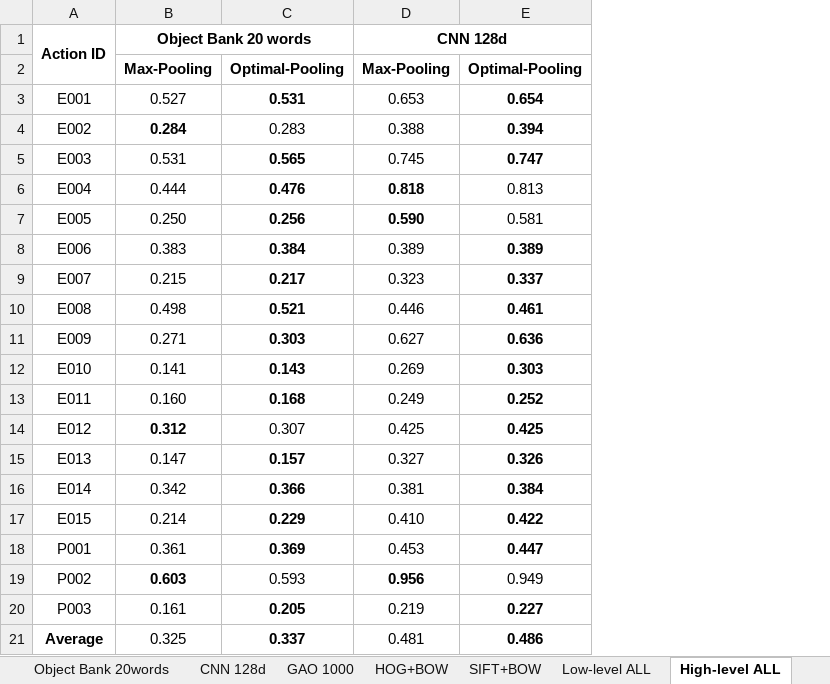
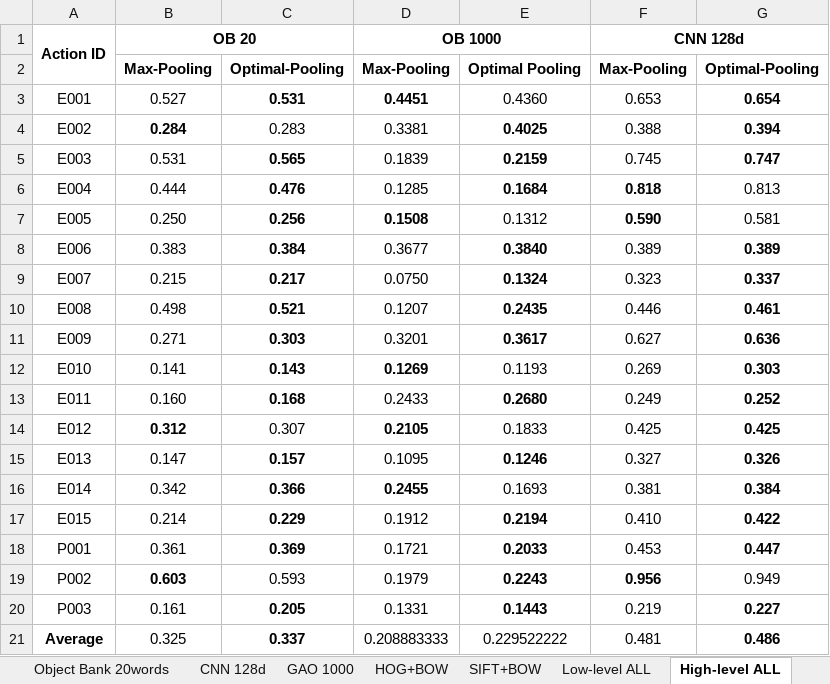
Before and after one commit to grantlj/ImageProcess, an Excel workbook: Optimal_Pooling_Final_AP_Chart.xlsx, sheet High-level ALL, drawn as a sheet; values as stored, in another font and other column widths than the file's, no borders; the diff names each change by its address in the sheet, - before the commit and + after, or states it on an @@ line.

```diff
--- a/Optimal_Pooling_Final_AP_Chart.xlsx (sheet High-level ALL)
+++ b/Optimal_Pooling_Final_AP_Chart.xlsx (sheet High-level ALL)
+column D, rows 1-21: OB 1000 | Max-Pooling | 0.4451 | 0.3381 | 0.1839 | 0.1285 | 0.1508 | 0.3677 | 0.0750 | 0.1207 | 0.3201 | 0.1269 | 0.2433 | 0.2105 | 0.1095 | 0.2455 | 0.1912 | 0.1721 | 0.1979 | 0.1331 | 0.208883333
+column E, rows 2-21: Optimal Pooling | 0.4360 | 0.4025 | 0.2159 | 0.1684 | 0.1312 | 0.3840 | 0.1324 | 0.2435 | 0.3617 | 0.1193 | 0.2680 | 0.1833 | 0.1246 | 0.1693 | 0.2194 | 0.2033 | 0.2243 | 0.1443 | 0.229522222
-B1: Object Bank 20 words
+B1: OB 20
```
Also changed, not shown: sheet GAO 1000, formulas that keep their value, MyFlower/reports/stage-1-table.xlsx, 27 other files.
